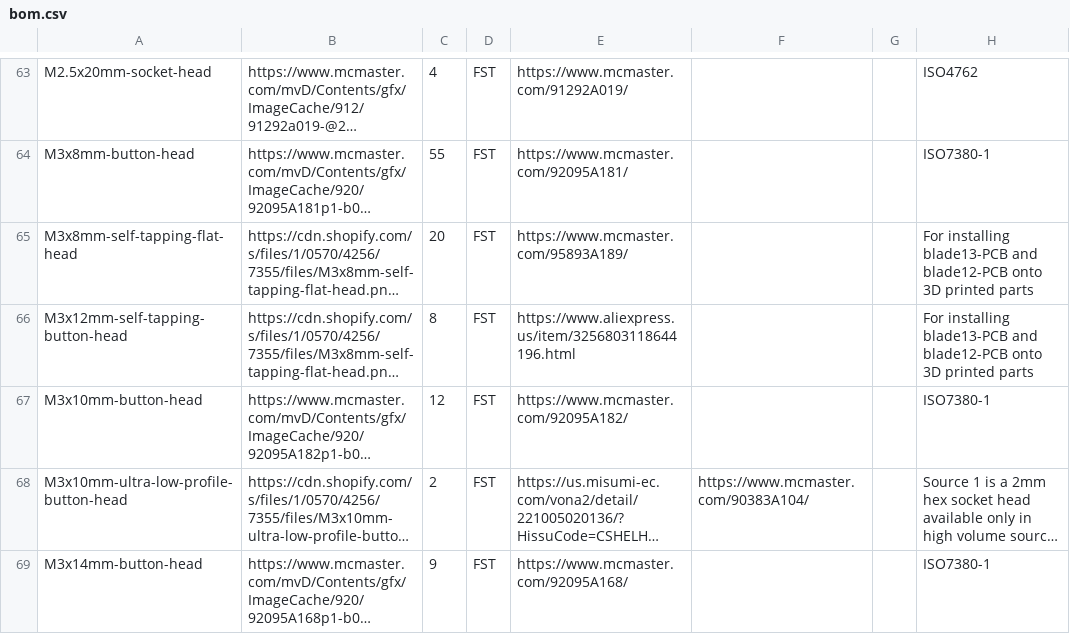
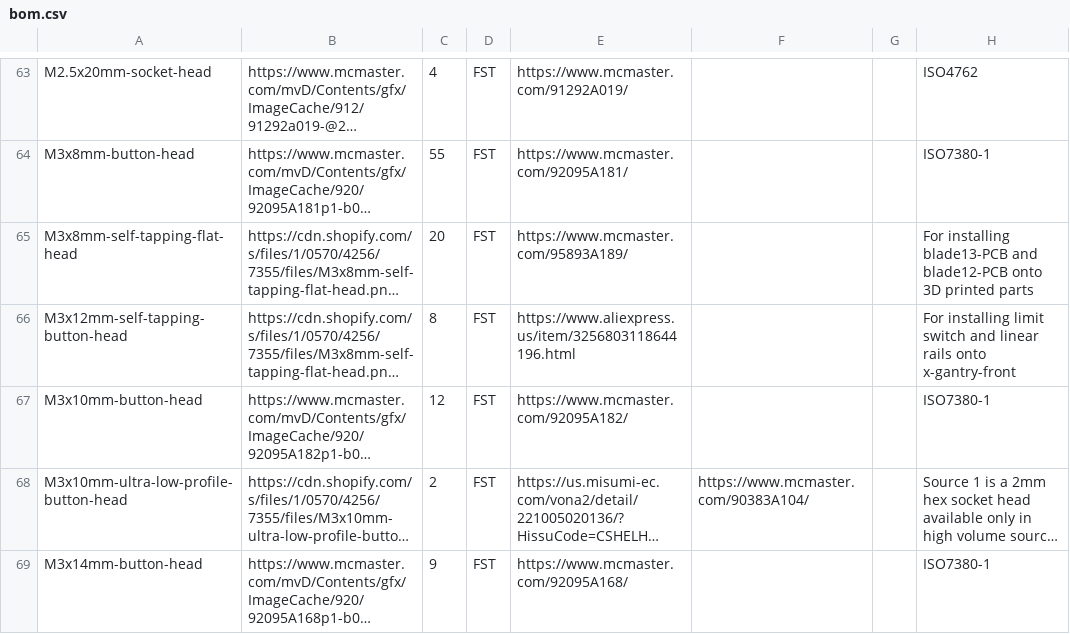
Before and after one commit to opulo-inc/lumenpnp, a CSV file: bom.csv, drawn as a sheet; only a part is shown, gaps mark what is left out; long unchanged cells end in …; the diff names each change by its address in the sheet, - before the commit and + after, or states it on an @@ line.

Commit message:
Updates note for m3x12-self-tapping in bom

```diff
--- a/bom.csv
+++ b/bom.csv
-H66: For installing blade13-PCB and blade12-PCB onto 3D printed parts
+H66: For installing limit switch and linear rails onto x-gantry-front
```
